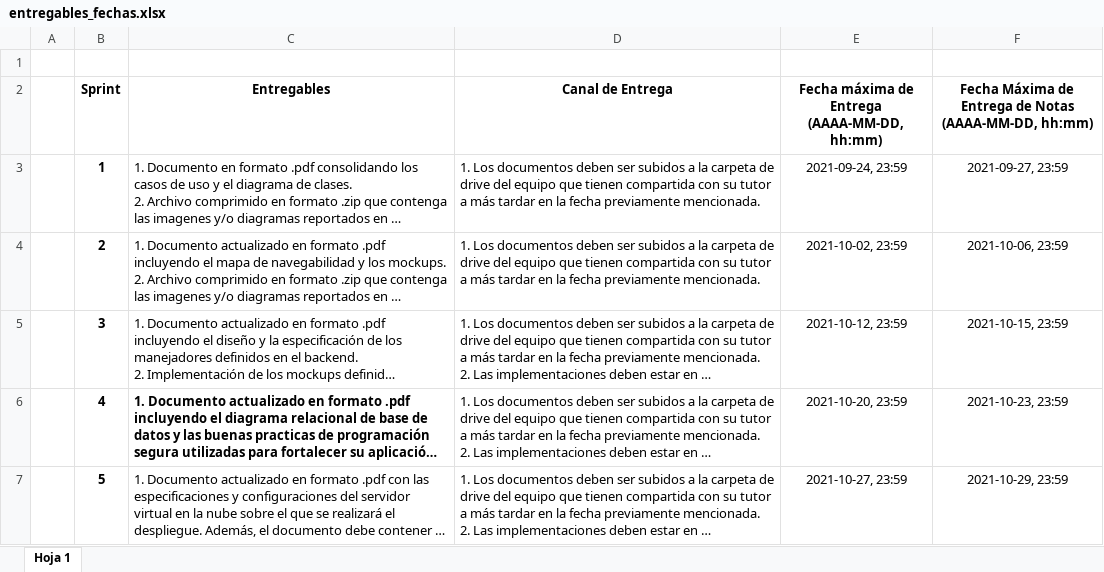
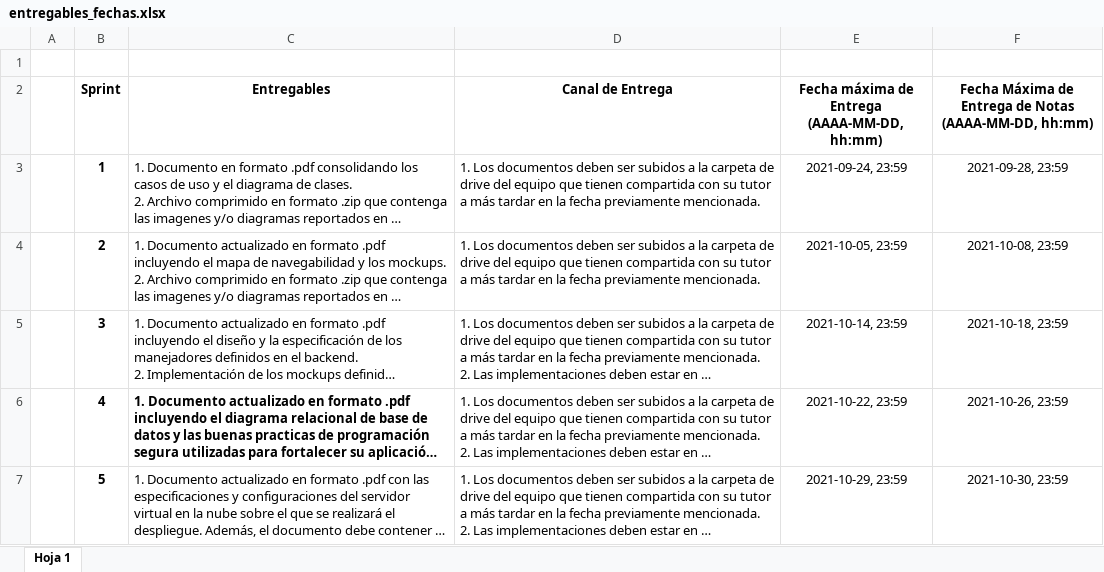
Before and after one commit to MISIONTIC-UN-2022/CICLO-III, an Excel workbook: RUBRICAS_Y_PLANTILLAS/entregables_fechas.xlsx, sheet Hoja 1, drawn as a sheet; long unchanged cells end in …; values as stored, in another font and other column widths than the file's, no borders; the diff names each change by its address in the sheet, - before the commit and + after, or states it on an @@ line.

Commit message:
RU: update entregables_fechas

```diff
--- a/RUBRICAS_Y_PLANTILLAS/entregables_fechas.xlsx (sheet Hoja 1)
+++ b/RUBRICAS_Y_PLANTILLAS/entregables_fechas.xlsx (sheet Hoja 1)
-F3: 2021-09-27, 23:59
+F3: 2021-09-28, 23:59
-E4: 2021-10-02, 23:59
+E4: 2021-10-05, 23:59
-F4: 2021-10-06, 23:59
+F4: 2021-10-08, 23:59
-E5: 2021-10-12, 23:59
+E5: 2021-10-14, 23:59
-F5: 2021-10-15, 23:59
+F5: 2021-10-18, 23:59
-E6: 2021-10-20, 23:59
+E6: 2021-10-22, 23:59
-F6: 2021-10-23, 23:59
+F6: 2021-10-26, 23:59
-E7: 2021-10-27, 23:59
+E7: 2021-10-29, 23:59
-F7: 2021-10-29, 23:59
+F7: 2021-10-30, 23:59
```
